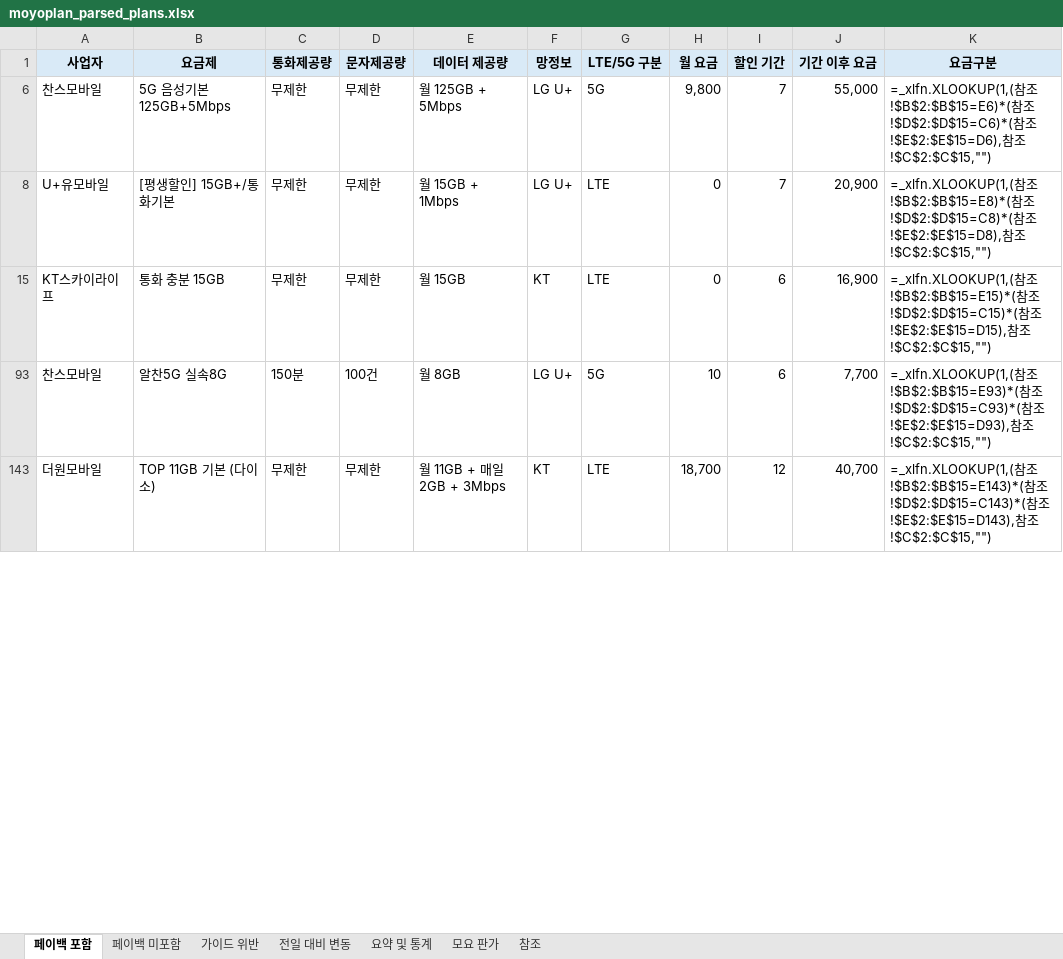
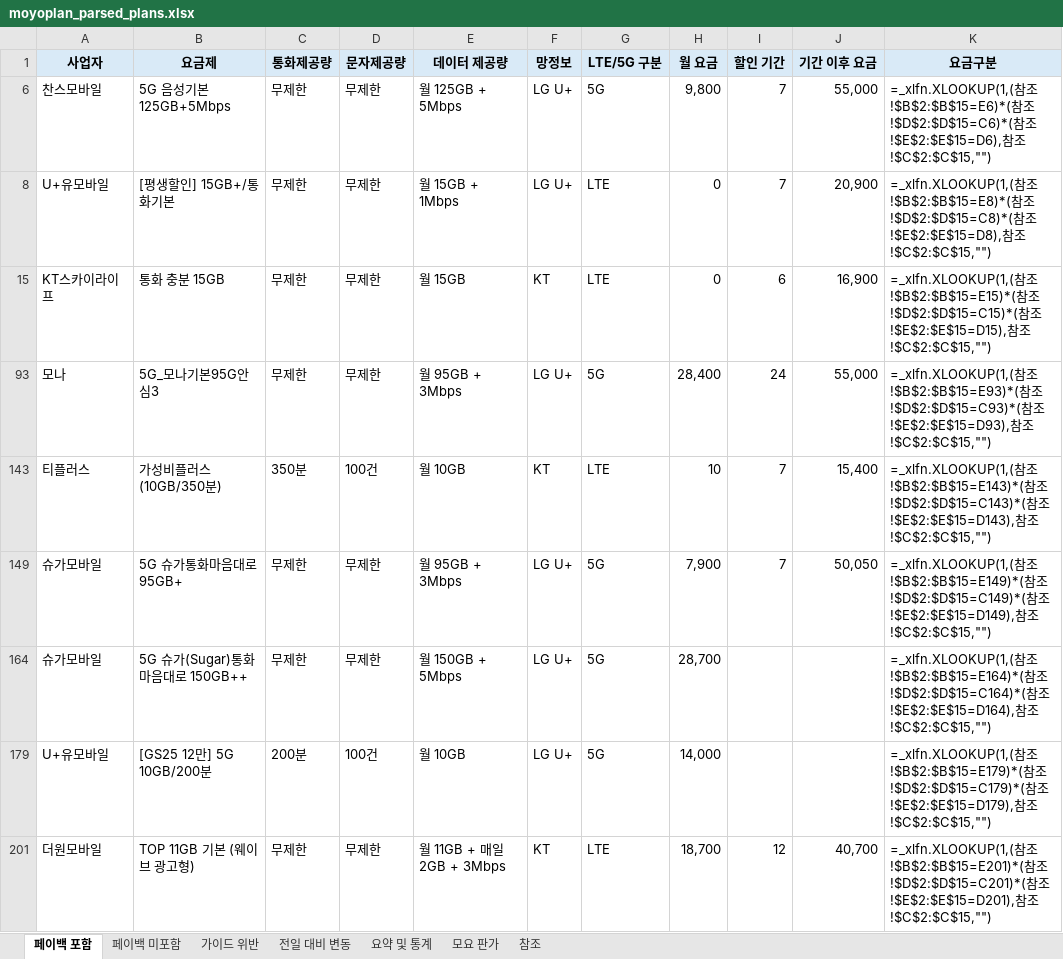
Before and after one commit to kjch444-sketchs/moyoplan-crawler, an Excel workbook: moyoplan_parsed_plans.xlsx, sheet 페이백 포함, drawn as a sheet; only a part is shown; values as stored, in another font and other column widths than the file's, no borders; formulas without a stored value are shown as written; removed rows and columns are numbered as before the commit, all else as after; the diff covers the shown part only; the diff names each change by its address in the sheet, - before the commit and + after, or states it on an @@ line.

```diff
--- a/moyoplan_parsed_plans.xlsx (sheet 페이백 포함)
+++ b/moyoplan_parsed_plans.xlsx (sheet 페이백 포함)
-row 93: 찬스모바일 | 알찬5G 실속8G | 150분 | 100건 | 월 8GB | LG U+ | 5G | 10 | 6 | 7,700 | =_xlfn.XLOOKUP(1,(참조!$B$2:$B$15=E93)*(참조!$D$2:$D$15=C93)*(참조!$E$2:$E$15=D93),참조!$C$2:$C$15,"")
+row 93: 모나 | 5G_모나기본95G안심3 | 무제한 | 무제한 | 월 95GB + 3Mbps | LG U+ | 5G | 28,400 | 24 | 55,000 | =_xlfn.XLOOKUP(1,(참조!$B$2:$B$15=E93)*(참조!$D$2:$D$15=C93)*(참조!$E$2:$E$15=D93),참조!$C$2:$C$15,"")
+row 143: 티플러스 | 가성비플러스(10GB/350분) | 350분 | 100건 | 월 10GB | KT | LTE | 10 | 7 | 15,400 | =_xlfn.XLOOKUP(1,(참조!$B$2:$B$15=E143)*(참조!$D$2:$D$15=C143)*(참조!$E$2:$E$15=D143),참조!$C$2:$C$15,"")
+row 149: 슈가모바일 | 5G 슈가통화마음대로 95GB+ | 무제한 | 무제한 | 월 95GB + 3Mbps | LG U+ | 5G | 7,900 | 7 | 50,050 | =_xlfn.XLOOKUP(1,(참조!$B$2:$B$15=E149)*(참조!$D$2:$D$15=C149)*(참조!$E$2:$E$15=D149),참조!$C$2:$C$15,"")
+row 164: 슈가모바일 | 5G 슈가(Sugar)통화마음대로 150GB++ | 무제한 | 무제한 | 월 150GB + 5Mbps | LG U+ | 5G | 28,700 |  |  | =_xlfn.XLOOKUP(1,(참조!$B$2:$B$15=E164)*(참조!$D$2:$D$15=C164)*(참조!$E$2:$E$15=D164),참조!$C$2:$C$15,"")
+row 179: U+유모바일 | [GS25 12만] 5G 10GB/200분 | 200분 | 100건 | 월 10GB | LG U+ | 5G | 14,000 |  |  | =_xlfn.XLOOKUP(1,(참조!$B$2:$B$15=E179)*(참조!$D$2:$D$15=C179)*(참조!$E$2:$E$15=D179),참조!$C$2:$C$15,"")
-B201 (요금제): TOP 11GB 기본 (다이소)
+B201 (요금제): TOP 11GB 기본 (웨이브 광고형)
-K201 (요금구분): …참조!$B$2:$B$15=E143)*(참조!$D$2:$D$15=C143)*(참조!$E$2:$E$15=D143),참조…
+K201 (요금구분): …참조!$B$2:$B$15=E201)*(참조!$D$2:$D$15=C201)*(참조!$E$2:$E$15=D201),참조…
```
Also changed, not shown: 15 added rows, 19 removed rows and 34 edited cells elsewhere in this sheet, sheet 전일 대비 변동, sheet 요약 및 통계, sheet 페이백 미포함, hidden cells.
